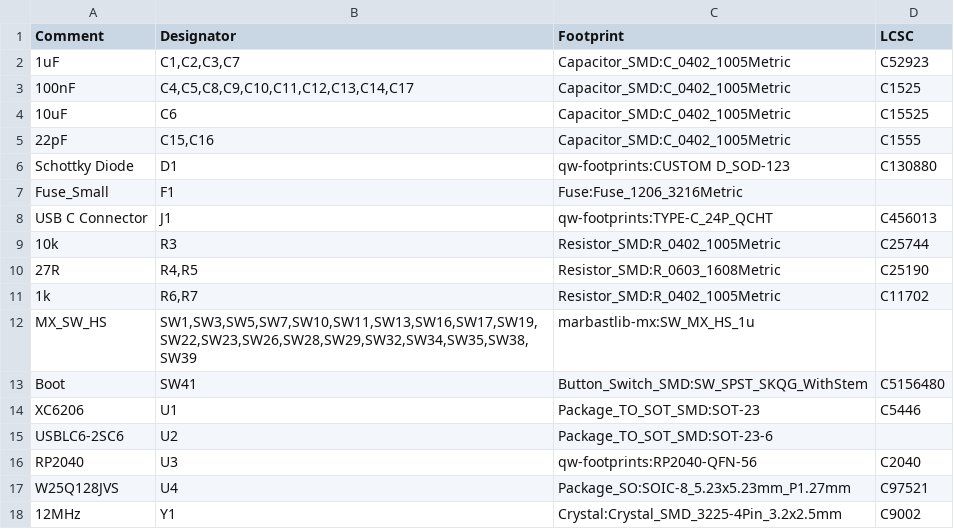
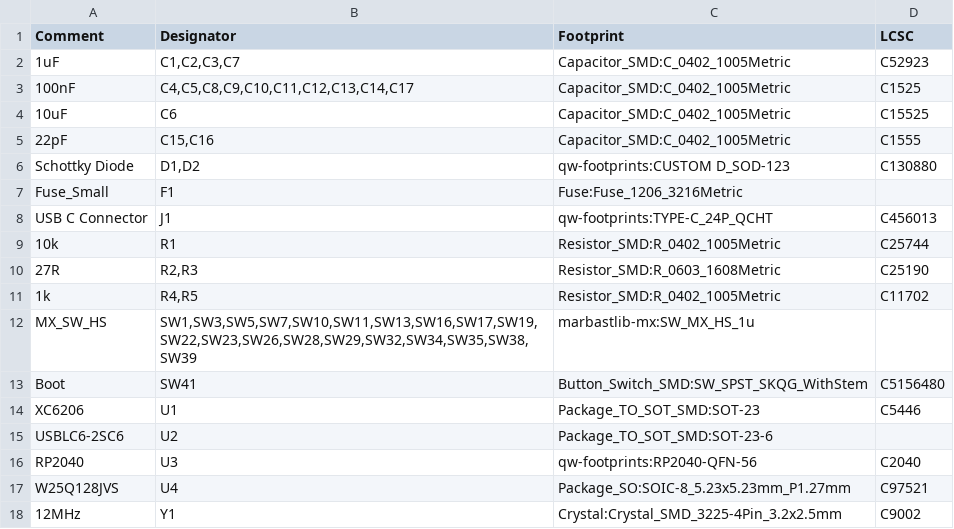
Before and after one commit to Armastardo/OpenRectangle, a CSV file: fabrication/bom.csv, drawn as a sheet.

```diff
--- a/fabrication/bom.csv
+++ b/fabrication/bom.csv
@@ -5,8 +5,8 @@ Comment,Designator,Footprint,LCSC
 22pF,"C15,C16",Capacitor_SMD:C_0402_1005Metric,C1555
-Schottky Diode,D1,qw-footprints:CUSTOM D_SOD-123,C130880
+Schottky Diode,"D1,D2",qw-footprints:CUSTOM D_SOD-123,C130880
 Fuse_Small,F1,Fuse:Fuse_1206_3216Metric,
 USB C Connector,J1,qw-footprints:TYPE-C_24P_QCHT,C456013
-10k,R3,Resistor_SMD:R_0402_1005Metric,C25744
-27R,"R4,R5",Resistor_SMD:R_0603_1608Metric,C25190
-1k,"R6,R7",Resistor_SMD:R_0402_1005Metric,C11702
+10k,R1,Resistor_SMD:R_0402_1005Metric,C25744
+27R,"R2,R3",Resistor_SMD:R_0603_1608Metric,C25190
+1k,"R4,R5",Resistor_SMD:R_0402_1005Metric,C11702
 MX_SW_HS,"SW1,SW3,SW5,SW7,SW10,SW11,SW13,SW16,SW17,SW19,SW22,SW23,SW26,SW28,SW29,SW32,SW34,SW35,SW38,SW39",marbastlib-mx:SW_MX_HS_1u,
```
Also changed, not shown: fabrication/pos.csv, 35 other files.
